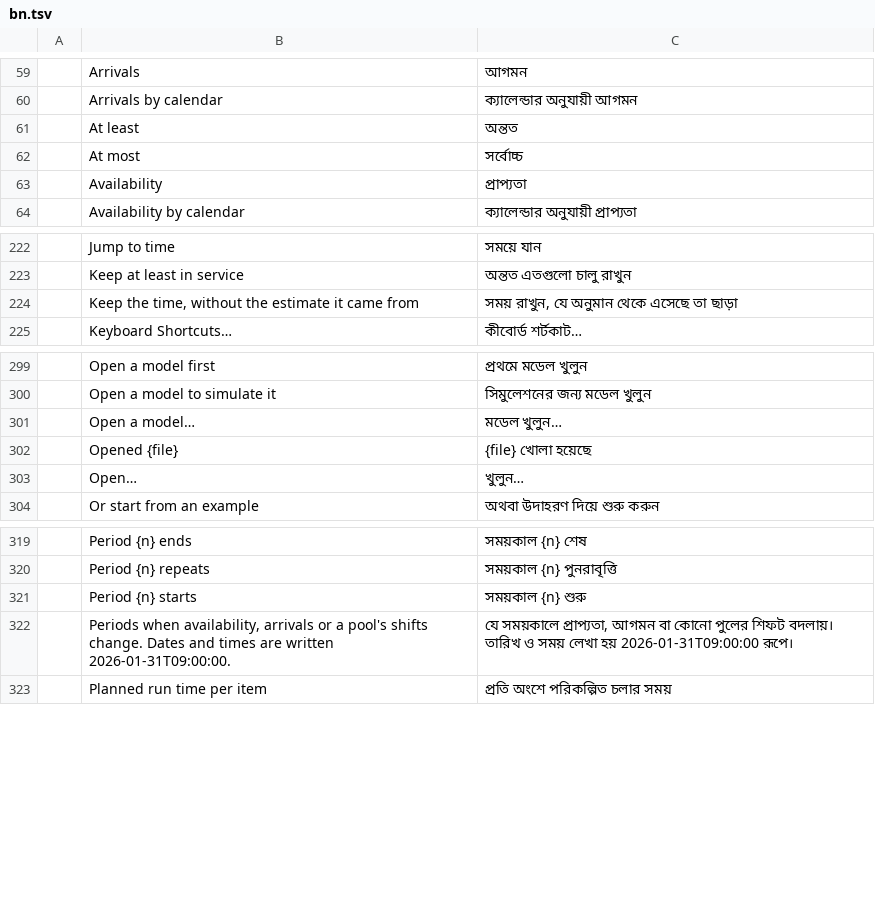
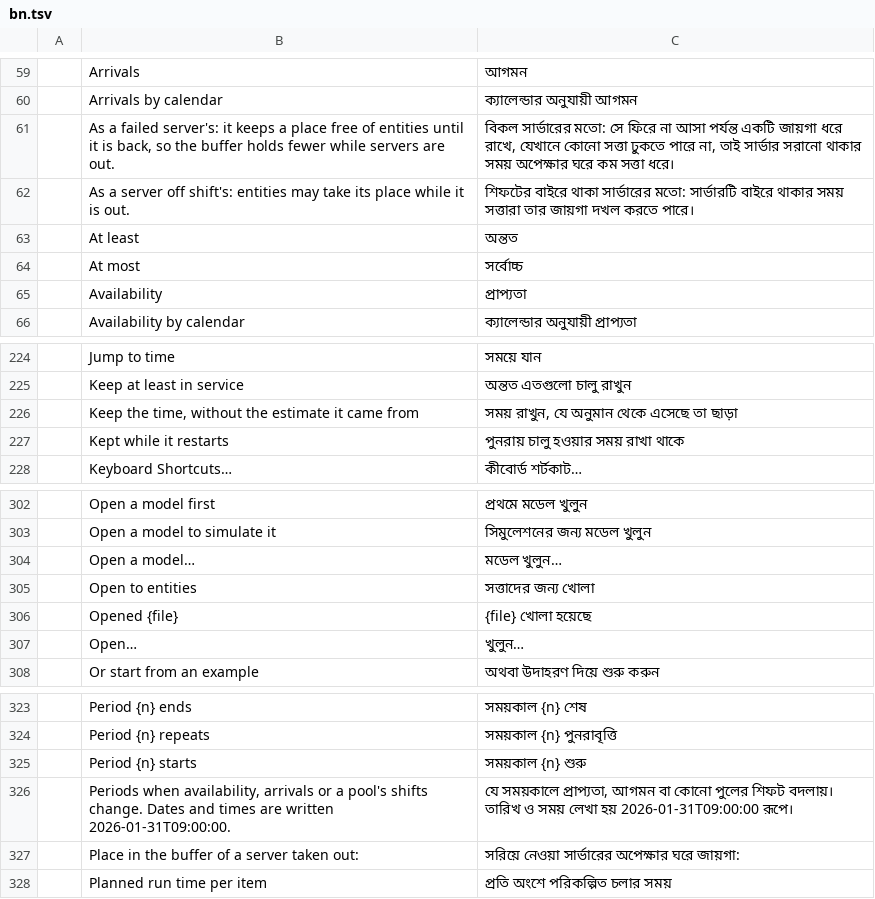
Before and after one commit to helenkwok/StochCraft, a TSV file: i18n/bn.tsv, drawn as a sheet; only a part is shown, gaps mark what is left out.

```diff
--- a/i18n/bn.tsv
+++ b/i18n/bn.tsv
@@ -60,2 +60,4 @@
 	Arrivals by calendar	ক্যালেন্ডার অনুযায়ী আগমন
+	As a failed server's: it keeps a place free of entities until it is back, so the buffer holds fewer while servers are out.	বিকল সার্ভারের মতো: সে ফিরে না আসা পর্যন্ত একটি জায়গা ধরে রাখে, যেখানে কোনো সত্তা ঢুকতে পারে না, তাই সার্ভার সরানো থাকার সময় অপেক্ষার ঘরে কম সত্তা ধরে।
+	As a server off shift's: entities may take its place while it is out.	শিফটের বাইরে থাকা সার্ভারের মতো: সার্ভারটি বাইরে থাকার সময় সত্তারা তার জায়গা দখল করতে পারে।
 	At least	অন্তত
@@ -224,2 +226,3 @@
 	Keep the time, without the estimate it came from	সময় রাখুন, যে অনুমান থেকে এসেছে তা ছাড়া
+	Kept while it restarts	পুনরায় চালু হওয়ার সময় রাখা থাকে
 	Keyboard Shortcuts…	কীবোর্ড শর্টকাট…
@@ -301,2 +304,3 @@
 	Open a model…	মডেল খুলুন…
+	Open to entities	সত্তাদের জন্য খোলা
 	Opened {file}	{file} খোলা হয়েছে
@@ -322,2 +326,3 @@
 	Periods when availability, arrivals or a pool's shifts change. Dates and times are written 2026-01-31T09:00:00.	যে সময়কালে প্রাপ্যতা, আগমন বা কোনো পুলের শিফট বদলায়। তারিখ ও সময় লেখা হয় 2026-01-31T09:00:00 রূপে।
+	Place in the buffer of a server taken out:	সরিয়ে নেওয়া সার্ভারের অপেক্ষার ঘরে জায়গা:
 	Planned run time per item	প্রতি অংশে পরিকল্পিত চলার সময়
```
Also changed, not shown: i18n/ka.tsv, i18n/lo.tsv, 42 other files.
